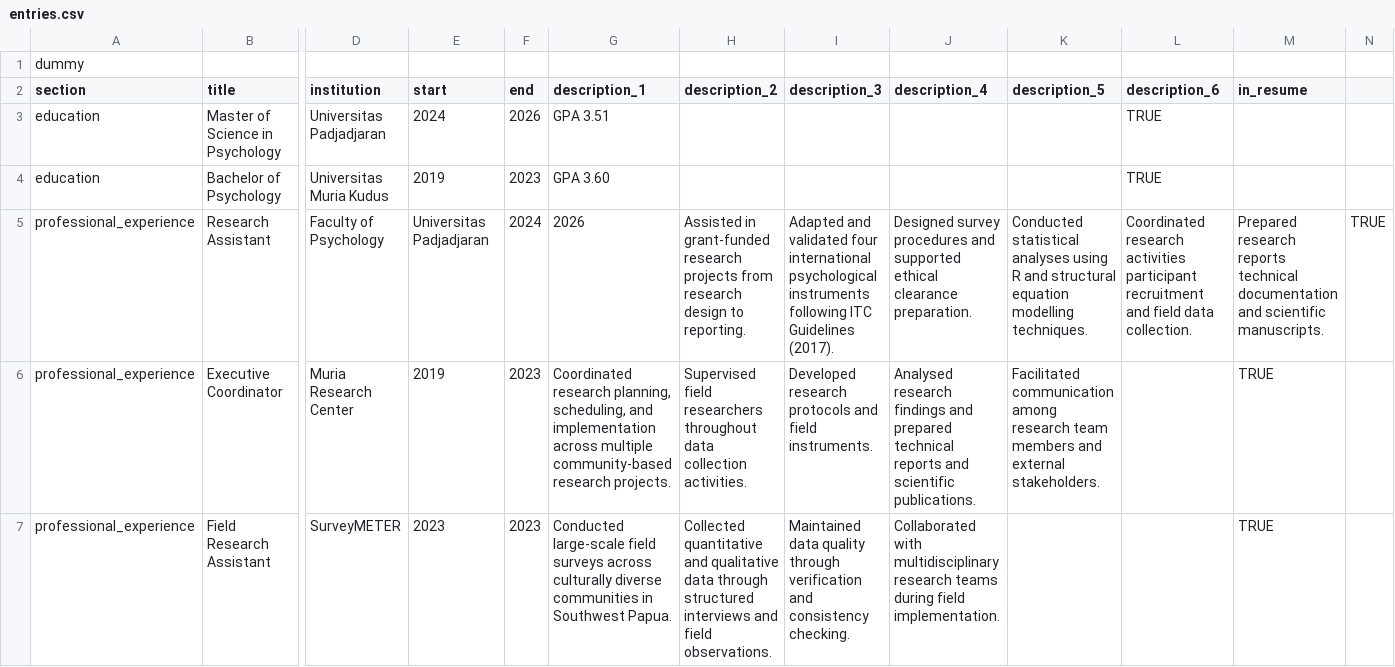
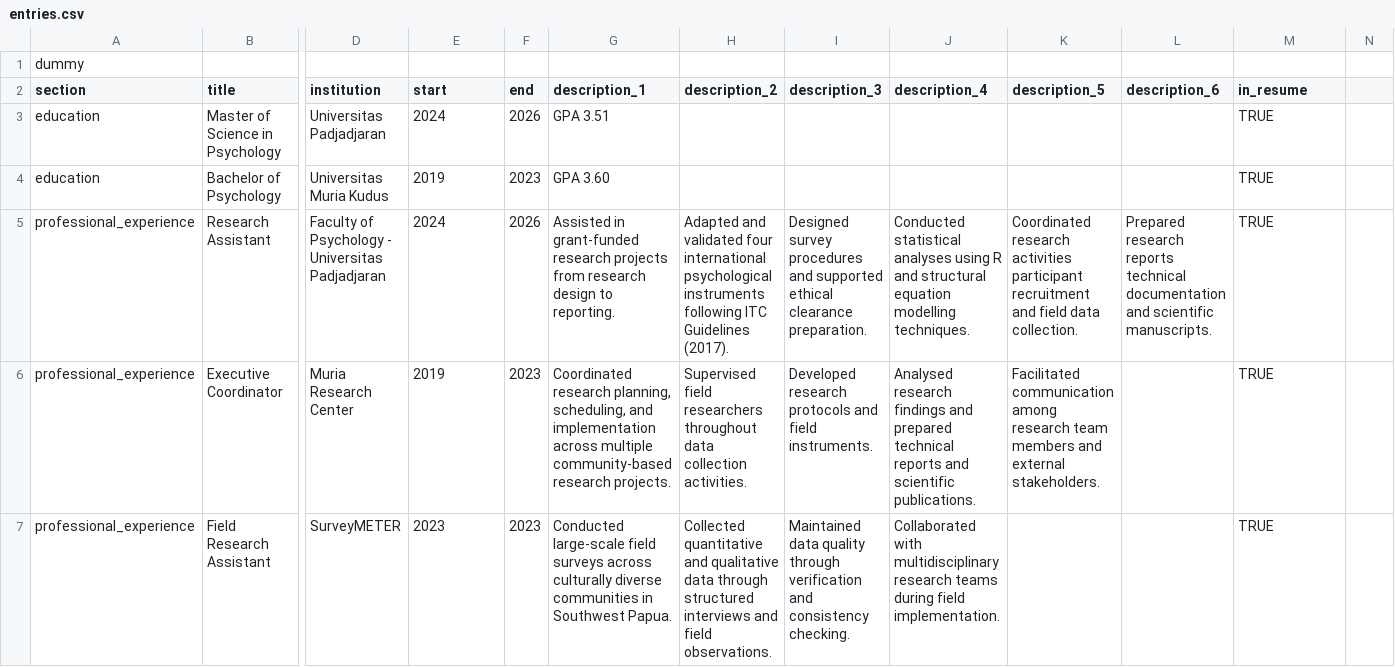
Before and after one commit to SG17-17/myportofolio, a CSV file: public/cv_data/entries.csv, drawn as a sheet; only a part is shown, gaps mark what is left out; the diff covers the shown part only; the diff names each change by its address in the sheet, - before the commit and + after, or states it on an @@ line.

Commit message:
Fix timeline order, TRUE in descriptions, and publications format

```diff
--- a/public/cv_data/entries.csv
+++ b/public/cv_data/entries.csv
-L3:L4 (description_6): TRUE
+L3:L4 (description_6): (empty)
-M3:M4 (in_resume): (empty)
+M3:M4 (in_resume): TRUE
-D5 (institution): Faculty of Psychology
+D5 (institution): Faculty of Psychology - Universitas Padjadjaran
-E5 (start): Universitas Padjadjaran
+E5 (start): 2024
-F5 (end): 2024
+F5 (end): 2026
-G5 (description_1): 2026
+G5 (description_1): Assisted in grant-funded research projects from research design to reporting.
-H5 (description_2): Assisted in grant-funded research projects from research design to reporting.
+H5 (description_2): Adapted and validated four international psychological instruments following ITC Guidelines (2017).
-I5 (description_3): Adapted and validated four international psychological instruments following ITC Guidelines (2017).
+I5 (description_3): Designed survey procedures and supported ethical clearance preparation.
-J5 (description_4): Designed survey procedures and supported ethical clearance preparation.
+J5 (description_4): Conducted statistical analyses using R and structural equation modelling techniques.
-K5 (description_5): Conducted statistical analyses using R and structural equation modelling techniques.
+K5 (description_5): Coordinated research activities participant recruitment and field data collection.
-L5 (description_6): Coordinated research activities participant recruitment and field data collection.
+L5 (description_6): Prepared research reports technical documentation and scientific manuscripts.
-M5 (in_resume): Prepared research reports technical documentation and scientific manuscripts.
+M5 (in_resume): TRUE
-N5: TRUE
+N5: (empty)
```
Also changed, not shown: 11 edited cells elsewhere in this file, 3 other files.
